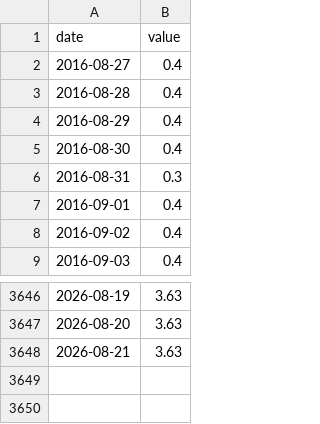
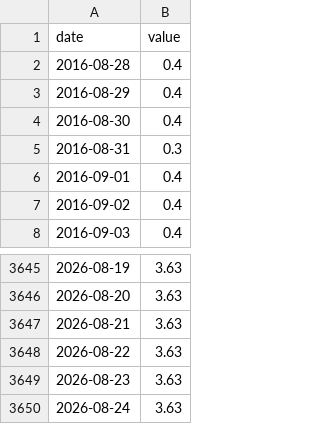
Before and after one commit to adaminileo24-ops/Apollon-, a CSV file: data/history/DFF.csv, drawn as a sheet; only a part is shown, gaps mark what is left out; removed rows and columns are numbered as before the commit, all else as after; the diff names each change by its address in the sheet, - before the commit and + after, or states it on an @@ line.

```diff
--- a/data/history/DFF.csv
+++ b/data/history/DFF.csv
-row 2: 2016-08-27 | 0.4
+row 3648: 2026-08-22 | 3.63
+row 3649: 2026-08-23 | 3.63
+row 3650: 2026-08-24 | 3.63
```
Also changed, not shown: data/history/DFII10.csv, data/history/DGS2.csv, 19 other files.
